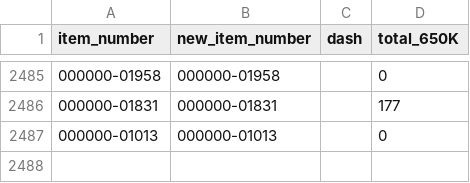
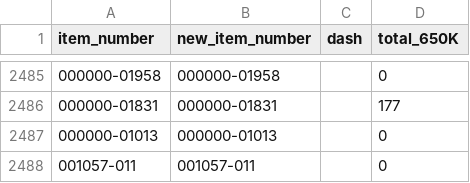
Before and after one commit to gracedatastudio/pt-scraper-project-2, a CSV file: T_data/AJP_SAV4_file_raw_ data.csv, drawn as a sheet; only a part is shown, gaps mark what is left out; the diff names each change by its address in the sheet, - before the commit and + after, or states it on an @@ line.

Commit message:
new SAVA.csv

```diff
--- a/T_data/AJP_SAV4_file_raw_ data.csv
+++ b/T_data/AJP_SAV4_file_raw_ data.csv
+row 2488: 001057-011 | 001057-011 |  | 0
```
